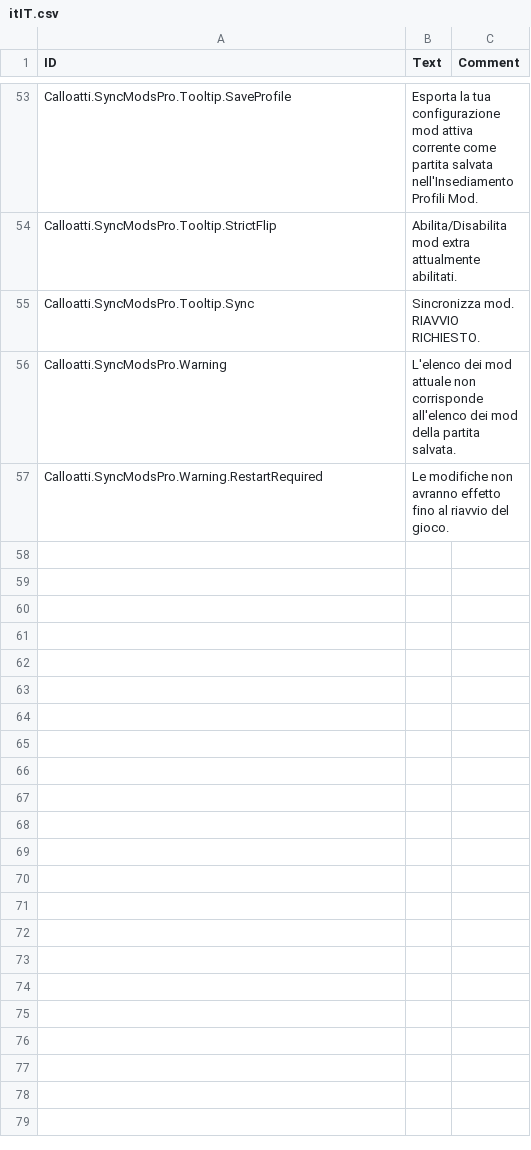
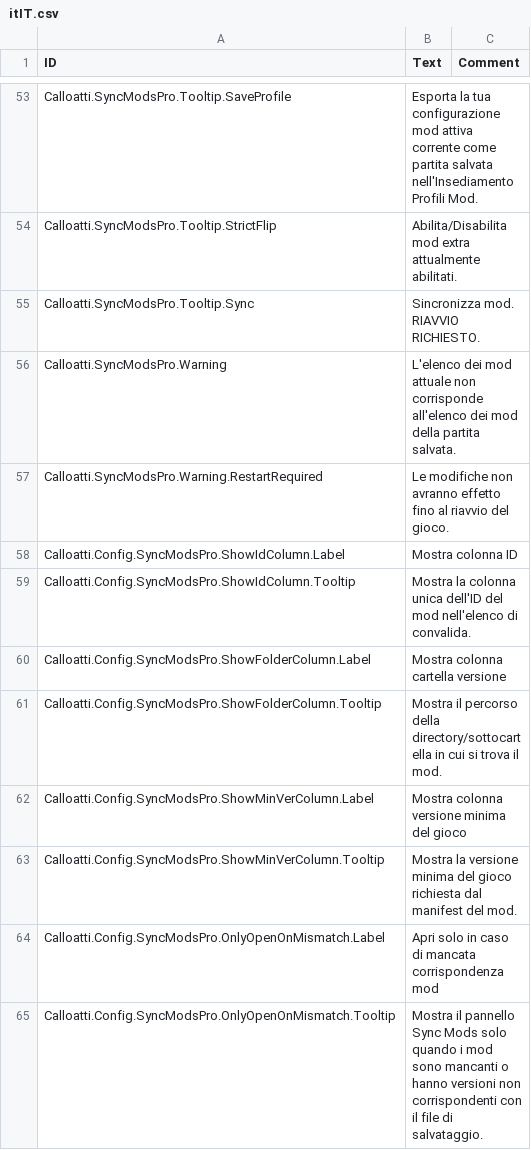
Before and after one commit to calloatti/Sync-Mods-Pro, a CSV file: Version-1.0/Localizations/itIT.csv, drawn as a sheet; only a part is shown, gaps mark what is left out.

```diff
--- a/Version-1.0/Localizations/itIT.csv
+++ b/Version-1.0/Localizations/itIT.csv
@@ -57 +57,9 @@ Calloatti.SyncModsPro.Warning,"L'elenco dei mod attuale non corrisponde all'elen
 Calloatti.SyncModsPro.Warning.RestartRequired,"Le modifiche non avranno effetto fino al riavvio del gioco.",
+Calloatti.Config.SyncModsPro.ShowIdColumn.Label,"Mostra colonna ID",
+Calloatti.Config.SyncModsPro.ShowIdColumn.Tooltip,"Mostra la colonna unica dell'ID del mod nell'elenco di convalida.",
+Calloatti.Config.SyncModsPro.ShowFolderColumn.Label,"Mostra colonna cartella versione",
+Calloatti.Config.SyncModsPro.ShowFolderColumn.Tooltip,"Mostra il percorso della directory/sottocartella in cui si trova il mod.",
+Calloatti.Config.SyncModsPro.ShowMinVerColumn.Label,"Mostra colonna versione minima del gioco",
+Calloatti.Config.SyncModsPro.ShowMinVerColumn.Tooltip,"Mostra la versione minima del gioco richiesta dal manifest del mod.",
+Calloatti.Config.SyncModsPro.OnlyOpenOnMismatch.Label,"Apri solo in caso di mancata corrispondenza mod",
+Calloatti.Config.SyncModsPro.OnlyOpenOnMismatch.Tooltip,"Mostra il pannello Sync Mods solo quando i mod sono mancanti o hanno versioni non corrispondenti con il file di salvataggio.",
```
Also changed, not shown: Version-1.0/Localizations/frFR.csv, Version-1.0/Localizations/jaJP.csv, 21 other files.
